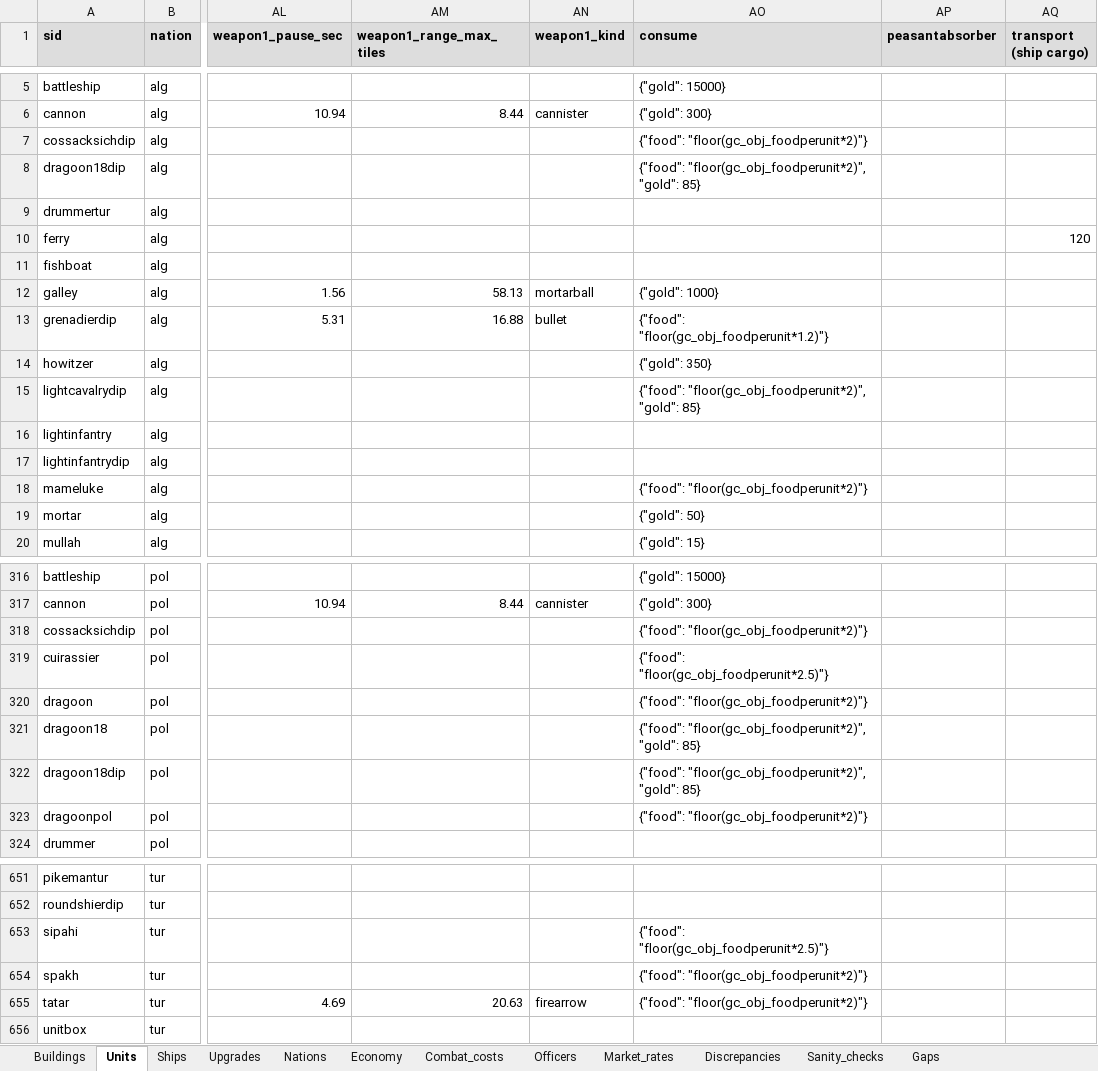
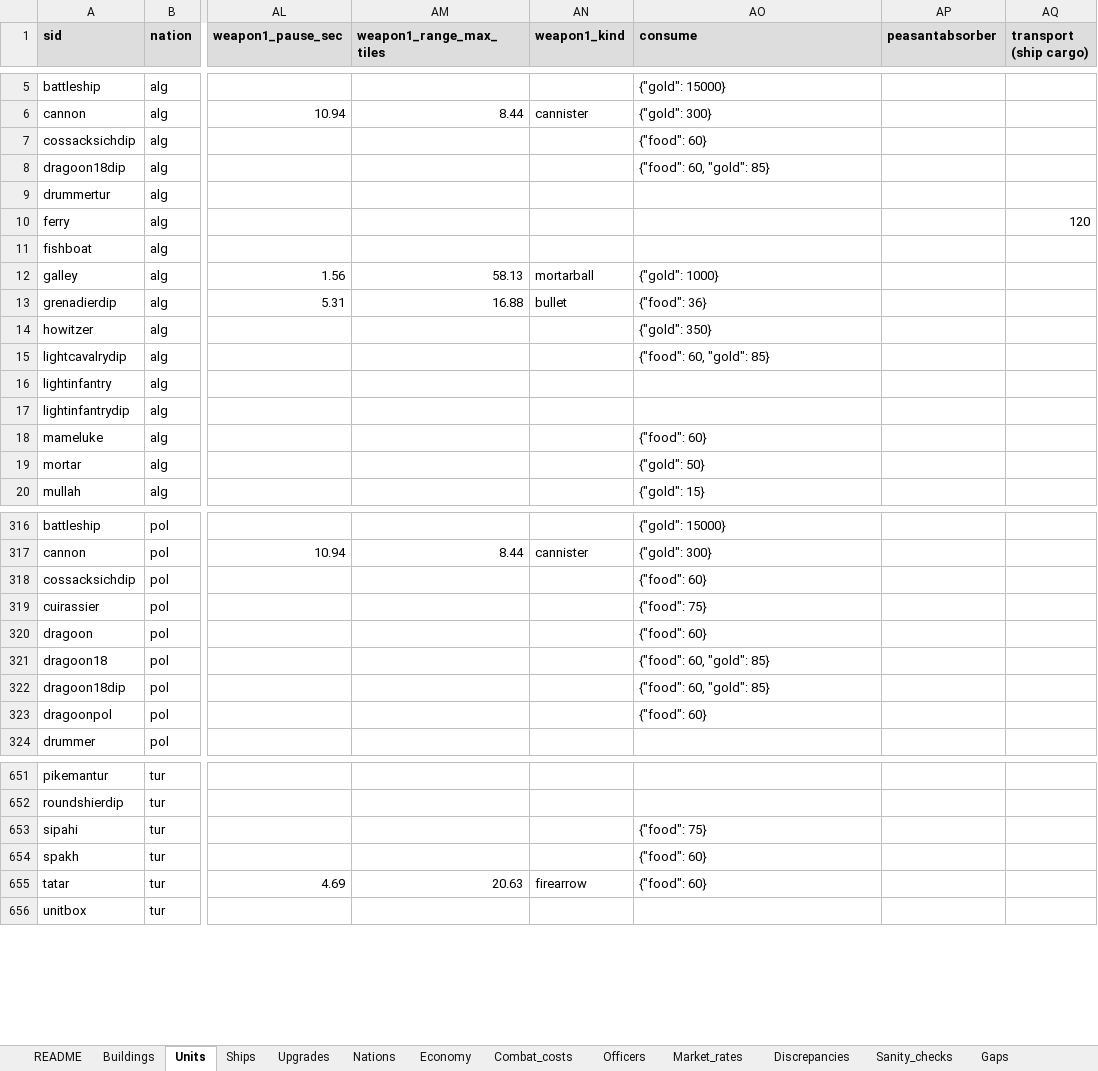
Before and after one commit to anyalink99/cossacks-3-almanac, an Excel workbook: output/cossacks3_reference.xlsx, sheet Units, drawn as a sheet; only a part is shown, gaps mark what is left out; values as stored, in another font and other column widths than the file's, no borders; the diff covers the shown part only; the diff names each change by its address in the sheet, - before the commit and + after, or states it on an @@ line.

Commit message:
Polish: plural grammar, legends, anchors, primary weapon, text templates
- Plural-correct «вариант/варианта/вариантов» in 04_units TOC and headers via
  new plural_ru helper.
- Legacy cossacks3_reference.{md,xlsx} get a deprecation banner pointing to
  the new reference/ + reports/ structure (xlsx via new README sheet).
- Compare files now show baselines at the top (was at the bottom);
  consistent column header «Время (g-сек)» across all writer-generated tables.
- tech_tree.md and production_rates.md now have a per-nation index at the top
  linking to each nation's sub-sections, plus a «↑ к содержанию» back-link at
  the end of every nation block.
- Fix musketeer18 / grenadier / cannon weapon picker: new primary_weapon()
  helper picks the weapon with max range (tie-broken by damage) instead of
  weapons[0] — which was the bayonet for 18c shooters. Result e.g.:
  musketeer18 now shows 16 dmg / 16.88 tile range (was 10 dmg / 1.22).
- Extract big static text blocks from writers/write_md_tree.py into
  writers/templates/*.md (glossary 46 lines, three column legends 15-17
  lines each). New render_template() helper in the writer loads them with
  optional str.format(**vars) substitution.

```diff
--- a/output/cossacks3_reference.xlsx (sheet Units)
+++ b/output/cossacks3_reference.xlsx (sheet Units)
+sheet tab: README
-AO7 (consume): {"food": "floor(gc_obj_foodperunit*2)"}
+AO7 (consume): {"food": 60}
-AO8 (consume): {"food": "floor(gc_obj_foodperunit*2)", "gold": 85}
+AO8 (consume): {"food": 60, "gold": 85}
-AO13 (consume): {"food": "floor(gc_obj_foodperunit*1.2)"}
+AO13 (consume): {"food": 36}
-AO15 (consume): {"food": "floor(gc_obj_foodperunit*2)", "gold": 85}
+AO15 (consume): {"food": 60, "gold": 85}
-AO18 (consume): {"food": "floor(gc_obj_foodperunit*2)"}
+AO18 (consume): {"food": 60}
-AO318 (consume): {"food": "floor(gc_obj_foodperunit*2)"}
+AO318 (consume): {"food": 60}
-AO319 (consume): {"food": "floor(gc_obj_foodperunit*2.5)"}
+AO319 (consume): {"food": 75}
-AO320 (consume): {"food": "floor(gc_obj_foodperunit*2)"}
+AO320 (consume): {"food": 60}
-AO321:AO322 (consume): {"food": "floor(gc_obj_foodperunit*2)", "gold": 85}
+AO321:AO322 (consume): {"food": 60, "gold": 85}
-AO323 (consume): {"food": "floor(gc_obj_foodperunit*2)"}
+AO323 (consume): {"food": 60}
-AO653 (consume): {"food": "floor(gc_obj_foodperunit*2.5)"}
+AO653 (consume): {"food": 75}
-AO654:AO655 (consume): {"food": "floor(gc_obj_foodperunit*2)"}
+AO654:AO655 (consume): {"food": 60}
```
Also changed, not shown: 194 edited cells elsewhere in this sheet, 51 other files.
